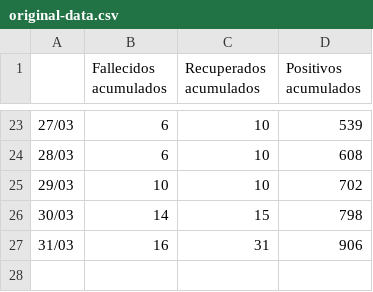
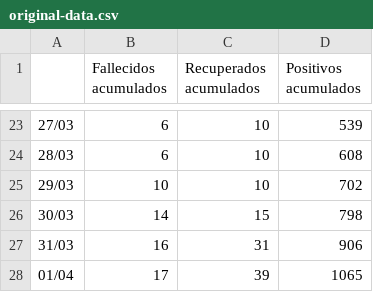
Before and after one commit to agastalver/sir-covid-19-colombia, a CSV file: data/original-data.csv, drawn as a sheet; only a part is shown, gaps mark what is left out; the diff names each change by its address in the sheet, - before the commit and + after, or states it on an @@ line.

```diff
--- a/data/original-data.csv
+++ b/data/original-data.csv
+row 28: 01/04 | 17 | 39 | 1065
```
Also changed, not shown: data/generated-cases.csv, data/generated-sir.csv, 11 other files.
